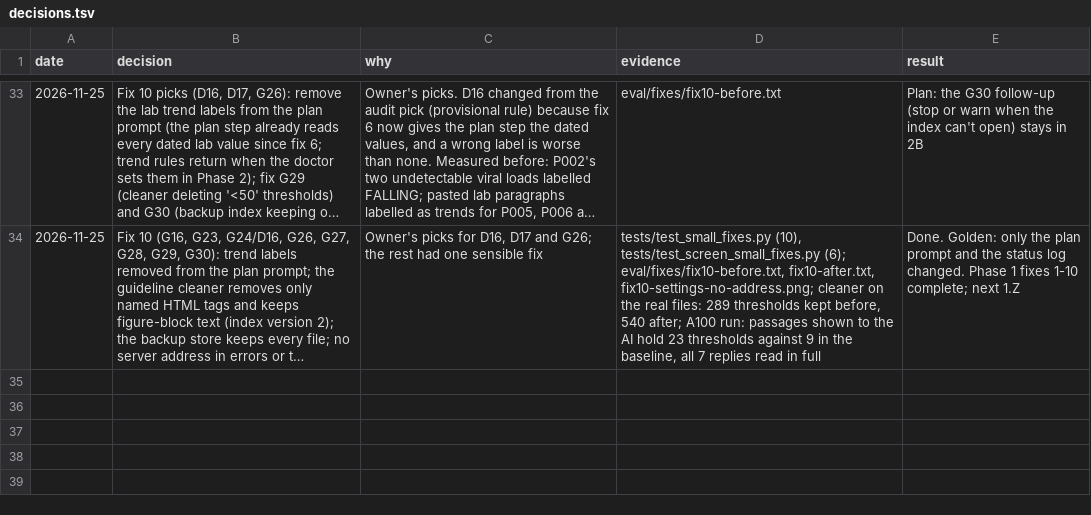
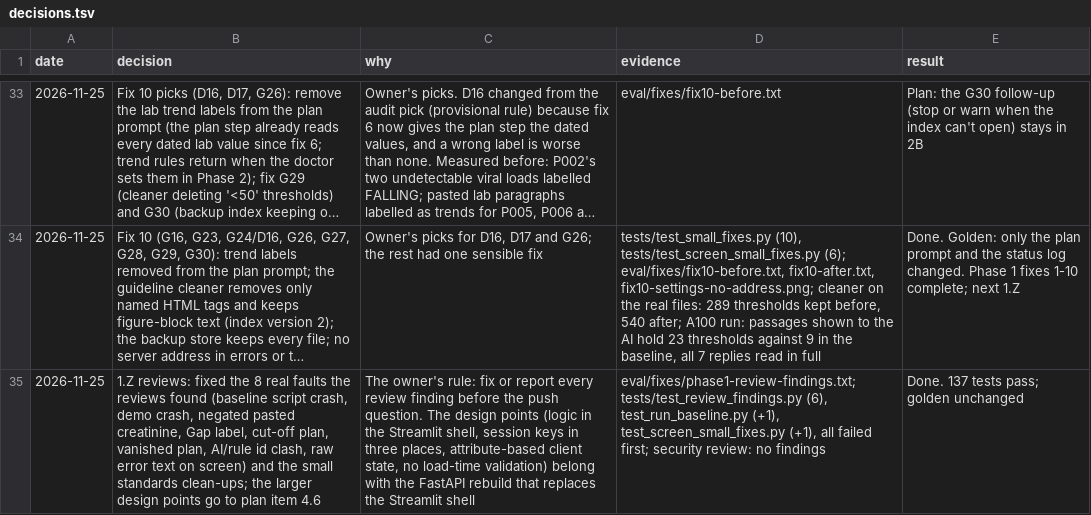
Before and after one commit to atwine/artemis-hiv, a TSV file: docs/decisions.tsv, drawn as a sheet; only a part is shown, gaps mark what is left out; long unchanged cells end in …; the diff names each change by its address in the sheet, - before the commit and + after, or states it on an @@ line.

```diff
--- a/docs/decisions.tsv
+++ b/docs/decisions.tsv
+row 35: 2026-11-25 | 1.Z reviews: fixed the 8 real faults the reviews found (baseline script crash, demo crash, negated pasted creatinine, Gap label, cut-off plan, vanished plan, AI/rule id clash, raw error text on screen) and the small standards clean-ups; the larger design points go to plan item 4.6 | The owner's rule: fix or report every review finding before the push question. The design points (logic in the Streamlit shell, session keys in three places, attribute-based client state, no load-time validation) belong with the FastAPI rebuild that replaces the Streamlit shell | eval/fixes/phase1-review-findings.txt; tests/test_review_findings.py (6), test_run_baseline.py (+1), test_screen_small_fixes.py (+1), all failed first; security review: no findings | Done. 137 tests pass; golden unchanged
```
Also changed, not shown: docs/refactor/code-map.tsv, 16 other files.
